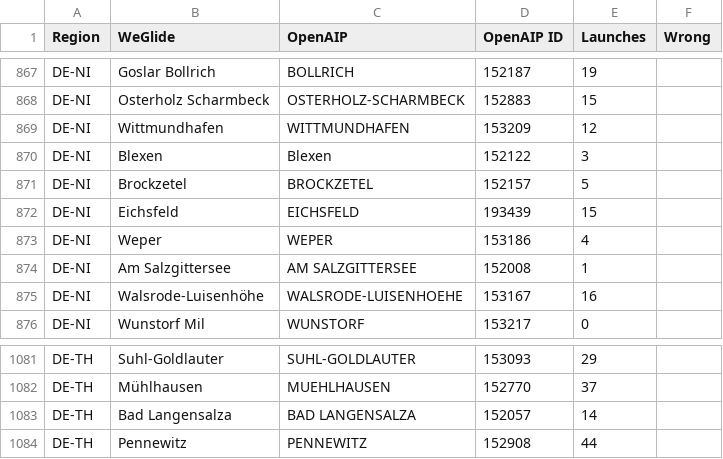
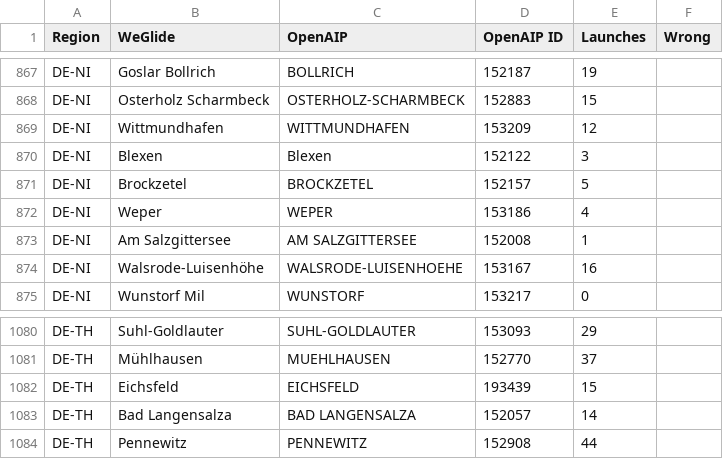
Before and after one commit to weglide/flugfeld, a CSV file: data/flugfeld.csv, drawn as a sheet; only a part is shown, gaps mark what is left out; removed rows and columns are numbered as before the commit, all else as after; the diff names each change by its address in the sheet, - before the commit and + after, or states it on an @@ line.

Commit message:
feat: eichsfeld is in thuringen

```diff
--- a/data/flugfeld.csv
+++ b/data/flugfeld.csv
-row 872: DE-NI | Eichsfeld | EICHSFELD | 193439 | 15
+row 1082: DE-TH | Eichsfeld | EICHSFELD | 193439 | 15
```
